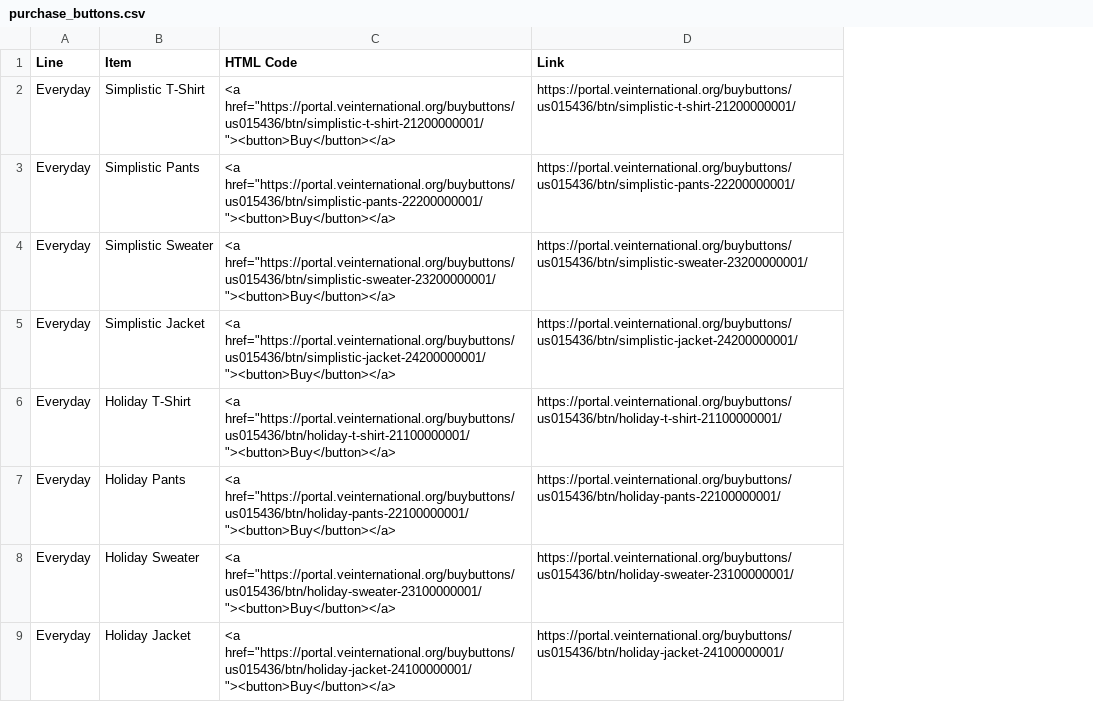
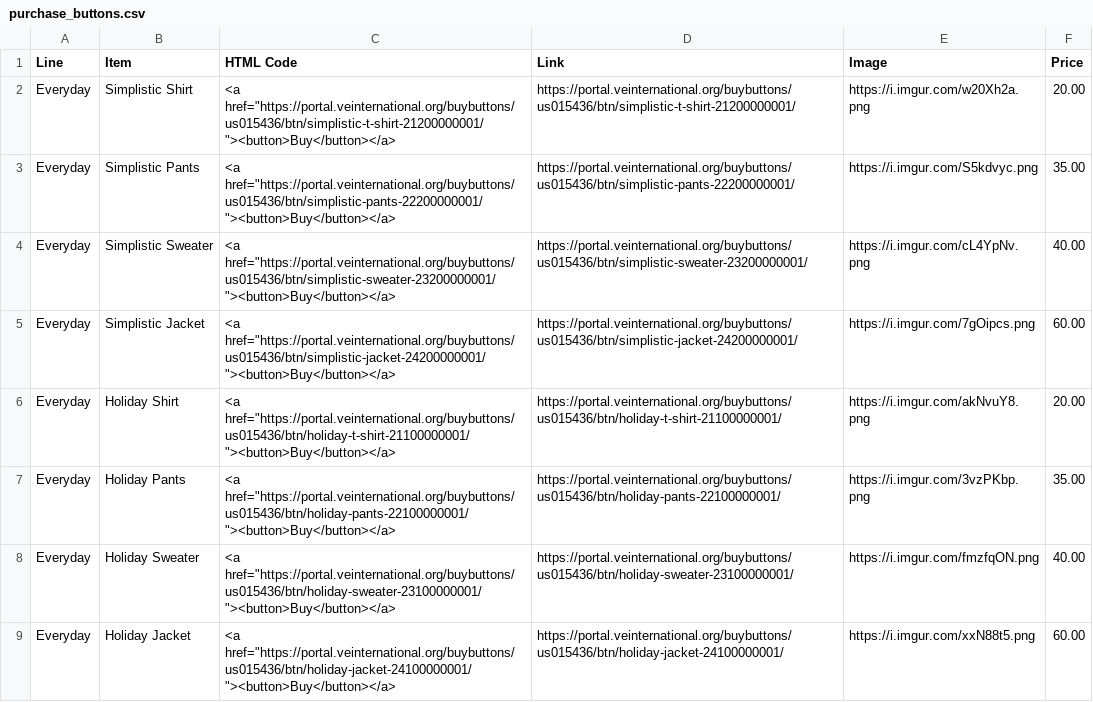
Before and after one commit to ganud/csv-generator-ve, a CSV file: purchase_buttons.csv, drawn as a sheet; only a part is shown; the diff covers the shown part only; the diff names each change by its address in the sheet, - before the commit and + after, or states it on an @@ line.

```diff
--- a/purchase_buttons.csv
+++ b/purchase_buttons.csv
+column E (Image), rows 2-9: https://i.imgur.com/w20Xh2a.png | https://i.imgur.com/S5kdvyc.png | https://i.imgur.com/cL4YpNv.png | https://i.imgur.com/7gOipcs.png | https://i.imgur.com/akNvuY8.png | https://i.imgur.com/3vzPKbp.png | https://i.imgur.com/fmzfqON.png | https://i.imgur.com/xxN88t5.png
+column F (Price), rows 2-9: 20.00 | 35.00 | 40.00 | 60.00 | 20.00 | 35.00 | 40.00 | 60.00
-B2 (Item): Simplistic T-Shirt
+B2 (Item): Simplistic Shirt
-B6 (Item): Holiday T-Shirt
+B6 (Item): Holiday Shirt
```
Also changed, not shown: 3 added rows and 20 edited cells elsewhere in this file, catalog_products.csv, 1 other file.
